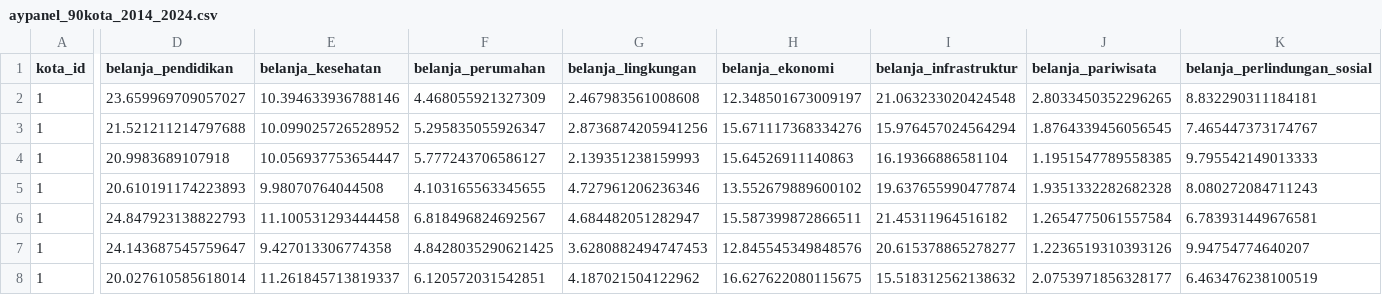
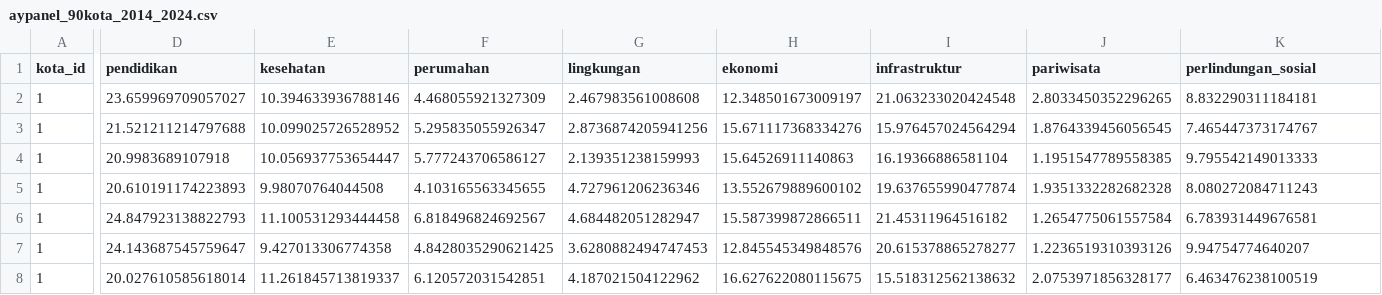
Before and after one commit to Alam-A99/DATAAKSI, a CSV file: aypanel_90kota_2014_2024.csv, drawn as a sheet; only a part is shown, gaps mark what is left out; the diff covers the shown part only; the diff names each change by its address in the sheet, - before the commit and + after, or states it on an @@ line.

Commit message:
Update aypanel_90kota_2014_2024.csv

```diff
--- a/aypanel_90kota_2014_2024.csv
+++ b/aypanel_90kota_2014_2024.csv
-D1: belanja_pendidikan
+D1: pendidikan
-E1: belanja_kesehatan
+E1: kesehatan
-F1: belanja_perumahan
+F1: perumahan
-G1: belanja_lingkungan
+G1: lingkungan
-H1: belanja_ekonomi
+H1: ekonomi
-I1: belanja_infrastruktur
+I1: infrastruktur
-J1: belanja_pariwisata
+J1: pariwisata
-K1: belanja_perlindungan_sosial
+K1: perlindungan_sosial
```
Also changed, not shown: 1 edited cell elsewhere in this file.
